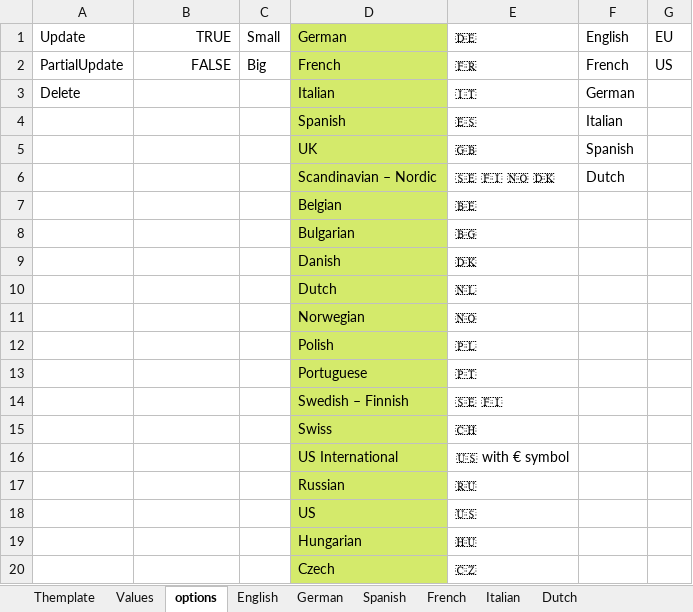
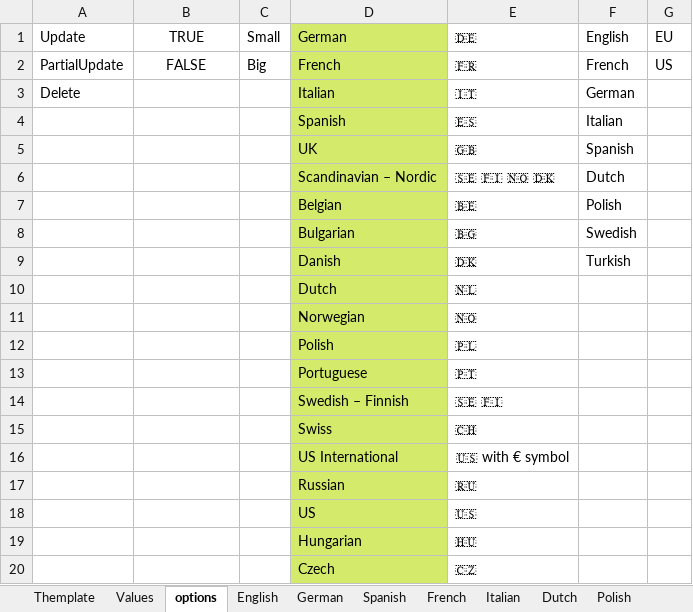
Before and after one commit to PatrickVibild/TellusAmazonPictures, an Excel workbook: after-big-bang-files/Lenovo/T470/T470 - NL.xlsx, sheet options, drawn as a sheet; values as stored, in another font and other column widths than the file's, no borders; the diff names each change by its address in the sheet, - before the commit and + after, or states it on an @@ line.

```diff
--- a/after-big-bang-files/Lenovo/T470/T470 - NL.xlsx (sheet options)
+++ b/after-big-bang-files/Lenovo/T470/T470 - NL.xlsx (sheet options)
+sheet tab: Polish
-B1:B2 alignment: right
+B1:B2 alignment: center
-F7 (English): (empty)
+F7 (English): Polish
-F8 (English): (empty)
+F8 (English): Swedish
-F9 (English): (empty)
+F9 (English): Turkish
```
Also changed, not shown: sheet Themplate, sheet Values, other sheet tabs, formulas that keep their value, after-big-bang-files/Lenovo/T470/T470 - ES.xlsx, after-big-bang-files/Lenovo/T470/T470 - FR.xlsx, 52 other files.
